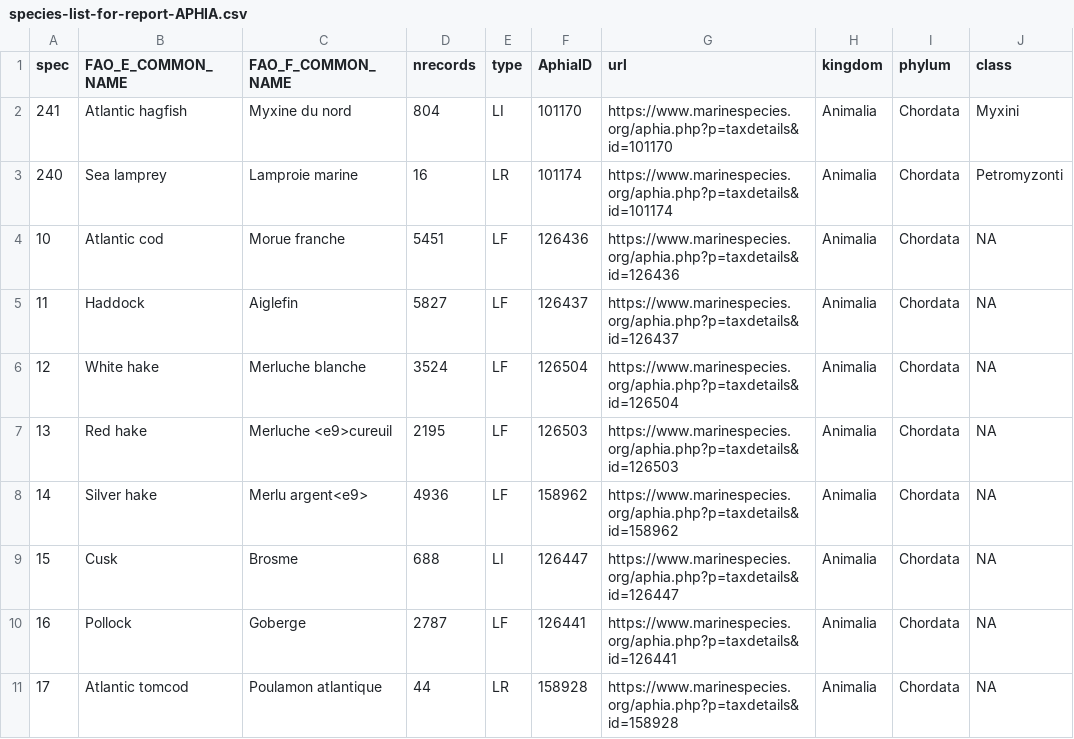
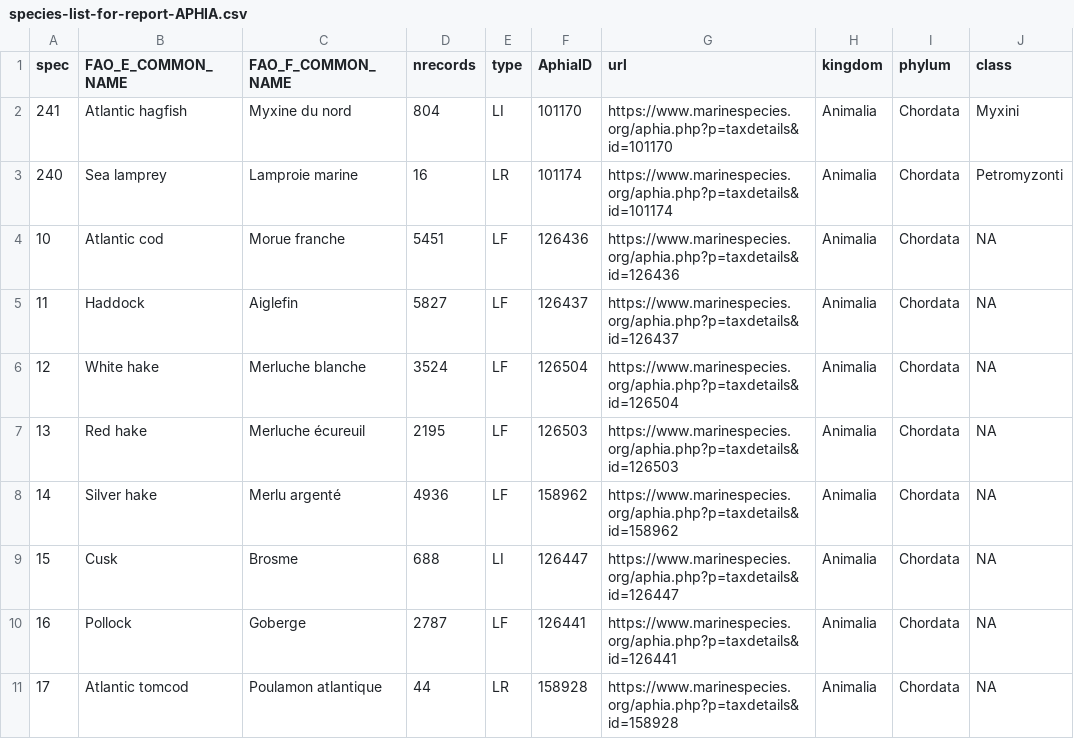
Before and after one commit to dfo-gulf-science/Maritimes-SUMMER-Atlas, a CSV file: TechReport-EN/species-list-for-report-APHIA.csv, drawn as a sheet; only a part is shown; the diff covers the shown part only; the diff names each change by its address in the sheet, - before the commit and + after, or states it on an @@ line.

Commit message:
fix accented characters in TechReport

```diff
--- a/TechReport-EN/species-list-for-report-APHIA.csv
+++ b/TechReport-EN/species-list-for-report-APHIA.csv
-C7 (FAO_F_COMMON_NAME): Merluche <e9>cureuil
+C7 (FAO_F_COMMON_NAME): Merluche écureuil
-C8 (FAO_F_COMMON_NAME): Merlu argent<e9>
+C8 (FAO_F_COMMON_NAME): Merlu argenté
```
Also changed, not shown: 10 edited cells elsewhere in this file, TechReport-EN/species-list-for-report.csv, species-list-for-report-APHIA.csv, 6 other files.
